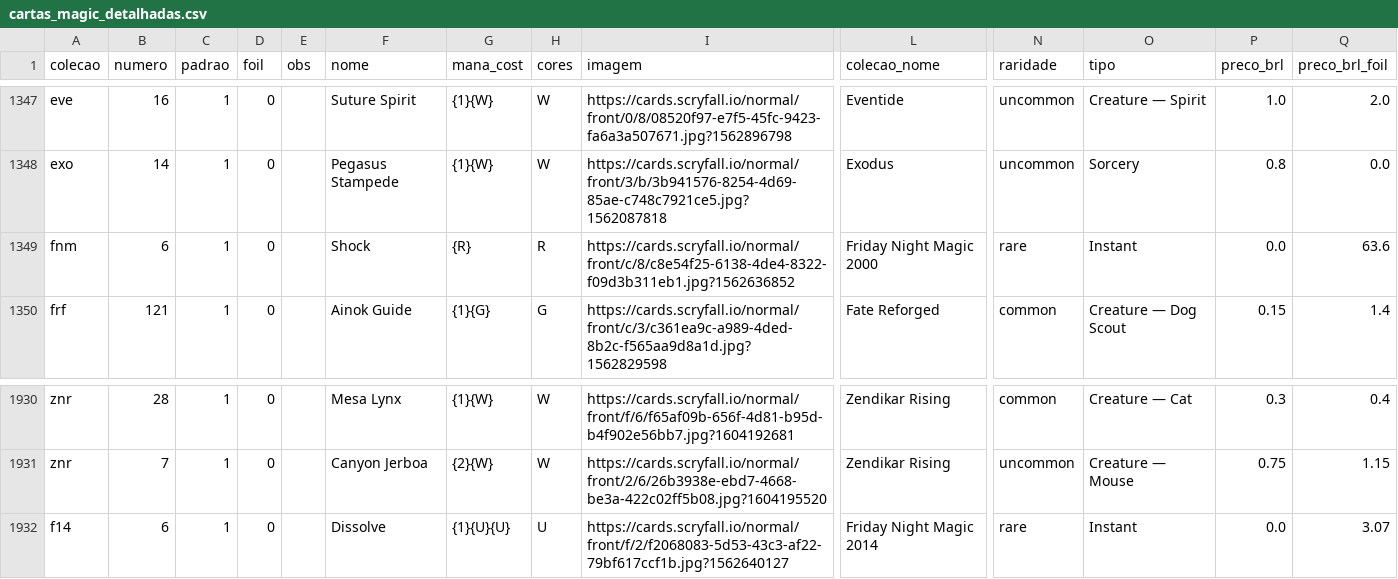
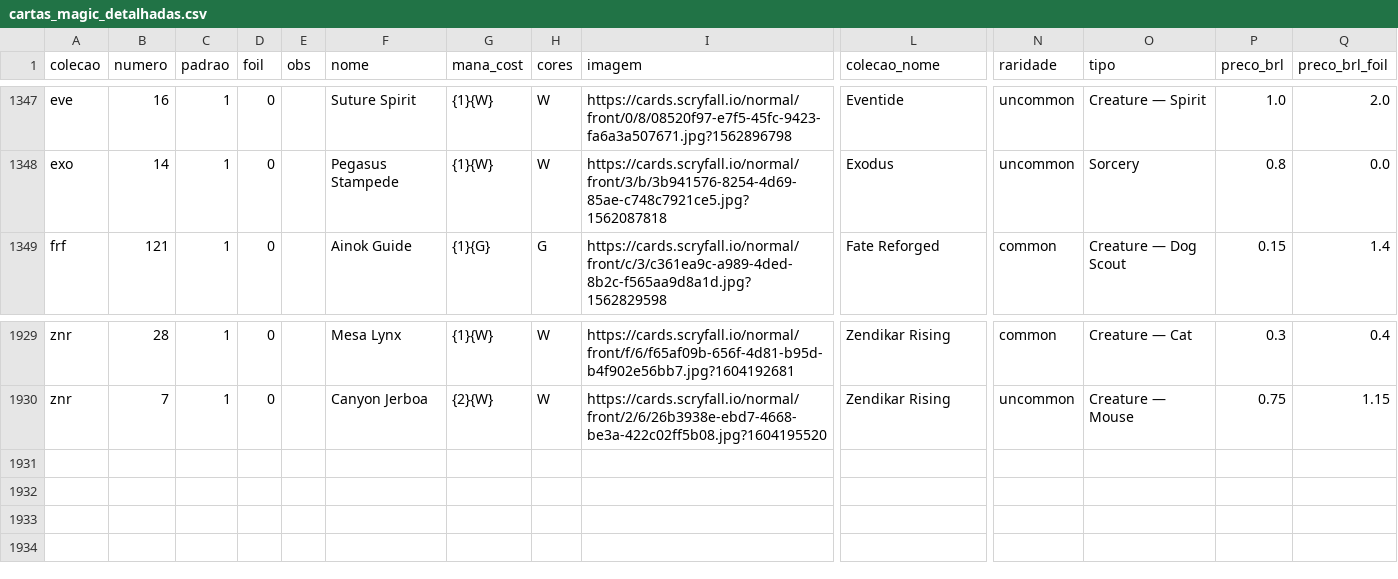
Before and after one commit to a-ruivo/mtg-cards-price-via-scryfall-api, a CSV file: cartas_magic_detalhadas.csv, drawn as a sheet; only a part is shown, gaps mark what is left out; rows hold the shown columns only; the diff names each change by its address in the sheet, - before the commit and + after, or states it on an @@ line.

Commit message:
Substituição completa via Streamlit

```diff
--- a/cartas_magic_detalhadas.csv
+++ b/cartas_magic_detalhadas.csv
-row 1349: fnm | 6 | 1 | 0 |  | Shock | {R} | R | https://cards.scryfall.io/normal/front/c/8/c8e54f25-6138-4de4-8322-f09d3b311eb1.jpg?1562636852 | Friday Night Magic 2000 | rare | Instant | 0.0 | 63.6
-row 1932: f14 | 6 | 1 | 0 |  | Dissolve | {1}{U}{U} | U | https://cards.scryfall.io/normal/front/f/2/f2068083-5d53-43c3-af22-79bf617ccf1b.jpg?1562640127 | Friday Night Magic 2014 | rare | Instant | 0.0 | 3.07
```
